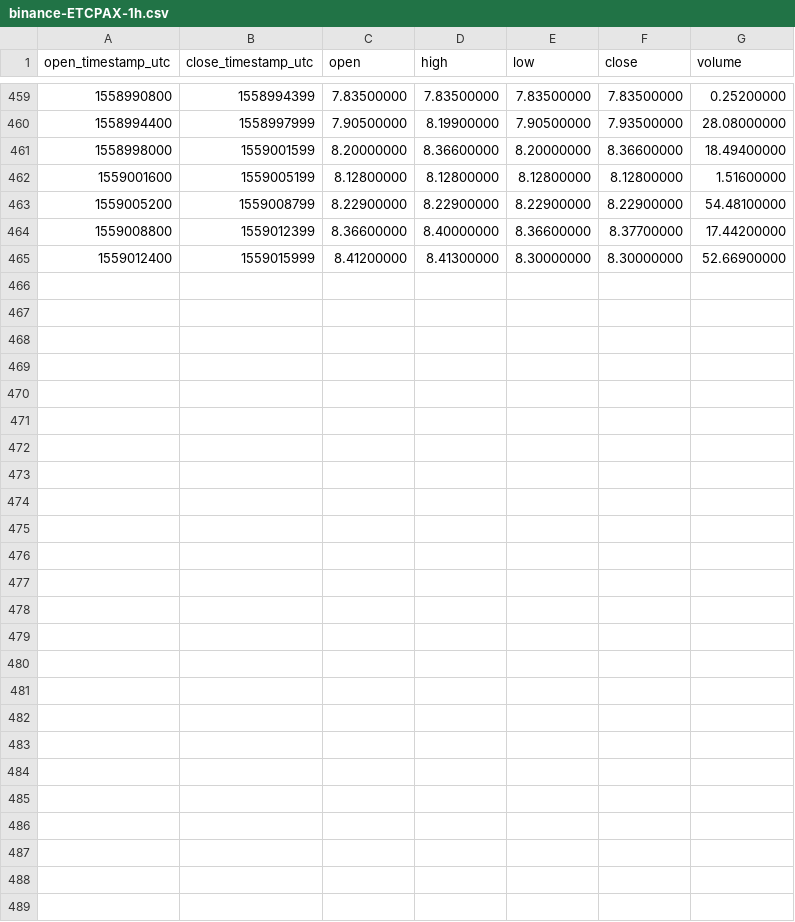
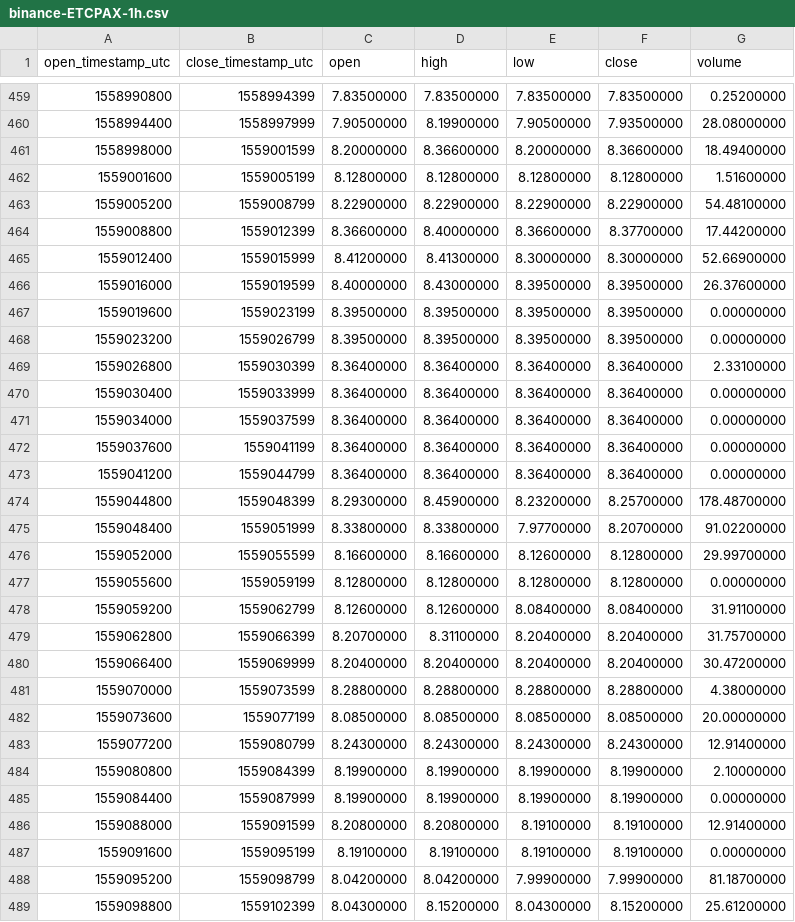
Before and after one commit to cryptobigbro/binance-ETCPAX, a CSV file: binance-ETCPAX-1h.csv, drawn as a sheet; only a part is shown, gaps mark what is left out.

Commit message:
Update OHLCV data.

```diff
--- a/binance-ETCPAX-1h.csv
+++ b/binance-ETCPAX-1h.csv
@@ -465 +465,25 @@ open_timestamp_utc,close_timestamp_utc,open,high,low,close,volume
 1559012400,1559015999,8.41200000,8.41300000,8.30000000,8.30000000,52.66900000
+1559016000,1559019599,8.40000000,8.43000000,8.39500000,8.39500000,26.37600000
+1559019600,1559023199,8.39500000,8.39500000,8.39500000,8.39500000,0.00000000
+1559023200,1559026799,8.39500000,8.39500000,8.39500000,8.39500000,0.00000000
+1559026800,1559030399,8.36400000,8.36400000,8.36400000,8.36400000,2.33100000
+1559030400,1559033999,8.36400000,8.36400000,8.36400000,8.36400000,0.00000000
+1559034000,1559037599,8.36400000,8.36400000,8.36400000,8.36400000,0.00000000
+1559037600,1559041199,8.36400000,8.36400000,8.36400000,8.36400000,0.00000000
+1559041200,1559044799,8.36400000,8.36400000,8.36400000,8.36400000,0.00000000
+1559044800,1559048399,8.29300000,8.45900000,8.23200000,8.25700000,178.48700000
+1559048400,1559051999,8.33800000,8.33800000,7.97700000,8.20700000,91.02200000
+1559052000,1559055599,8.16600000,8.16600000,8.12600000,8.12800000,29.99700000
+1559055600,1559059199,8.12800000,8.12800000,8.12800000,8.12800000,0.00000000
+1559059200,1559062799,8.12600000,8.12600000,8.08400000,8.08400000,31.91100000
+1559062800,1559066399,8.20700000,8.31100000,8.20400000,8.20400000,31.75700000
+1559066400,1559069999,8.20400000,8.20400000,8.20400000,8.20400000,30.47200000
+1559070000,1559073599,8.28800000,8.28800000,8.28800000,8.28800000,4.38000000
+1559073600,1559077199,8.08500000,8.08500000,8.08500000,8.08500000,20.00000000
+1559077200,1559080799,8.24300000,8.24300000,8.24300000,8.24300000,12.91400000
+1559080800,1559084399,8.19900000,8.19900000,8.19900000,8.19900000,2.10000000
+1559084400,1559087999,8.19900000,8.19900000,8.19900000,8.19900000,0.00000000
+1559088000,1559091599,8.20800000,8.20800000,8.19100000,8.19100000,12.91400000
+1559091600,1559095199,8.19100000,8.19100000,8.19100000,8.19100000,0.00000000
+1559095200,1559098799,8.04200000,8.04200000,7.99900000,7.99900000,81.18700000
+1559098800,1559102399,8.04300000,8.15200000,8.04300000,8.15200000,25.61200000
```
Also changed, not shown: binance-ETCPAX-1d.csv, 1 other file.
